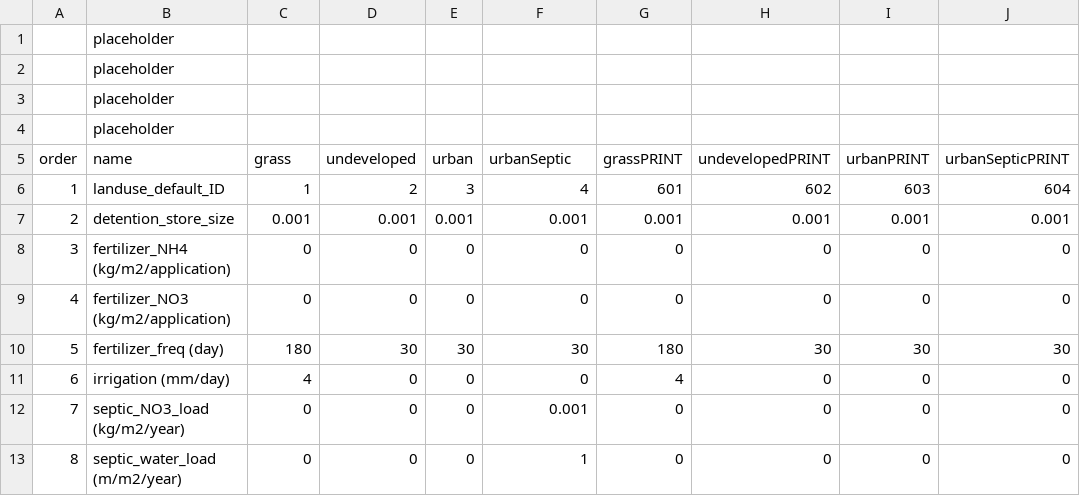
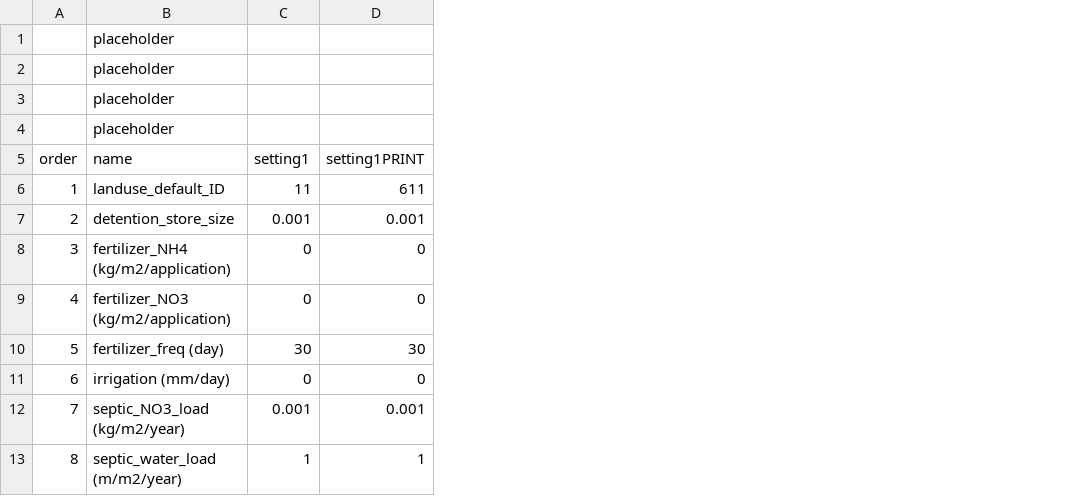
Before and after one commit to laurencelin/GIS2RHESSys, a CSV file: lulcCollectionEC.csv, drawn as a sheet; removed rows and columns are numbered as before the commit, all else as after; the diff names each change by its address in the sheet, - before the commit and + after, or states it on an @@ line.

Commit message:
update lulcCollectionEC.csv for subPatch modeling framework

```diff
--- a/lulcCollectionEC.csv
+++ b/lulcCollectionEC.csv
-column D (undeveloped), rows 6-13: 2 | 0.001 | 0 | 0 | 30 | 0 | 0 | 0
-column E (urban), rows 6-13: 3 | 0.001 | 0 | 0 | 30 | 0 | 0 | 0
-column G (grassPRINT), rows 6-13: 601 | 0.001 | 0 | 0 | 180 | 4 | 0 | 0
-column H (undevelopedPRINT), rows 6-13: 602 | 0.001 | 0 | 0 | 30 | 0 | 0 | 0
-column I (urbanPRINT), rows 6-13: 603 | 0.001 | 0 | 0 | 30 | 0 | 0 | 0
-column J (urbanSepticPRINT), rows 6-13: 604 | 0.001 | 0 | 0 | 30 | 0 | 0 | 0
-C5: grass
+C5: setting1
-D5: urbanSeptic
+D5: setting1PRINT
-C6 (setting1): 1
+C6 (setting1): 11
-D6 (setting1PRINT): 4
+D6 (setting1PRINT): 611
-C10 (setting1): 180
+C10 (setting1): 30
-C11 (setting1): 4
+C11 (setting1): 0
-C12 (setting1): 0
+C12 (setting1): 0.001
-C13 (setting1): 0
+C13 (setting1): 1
```
